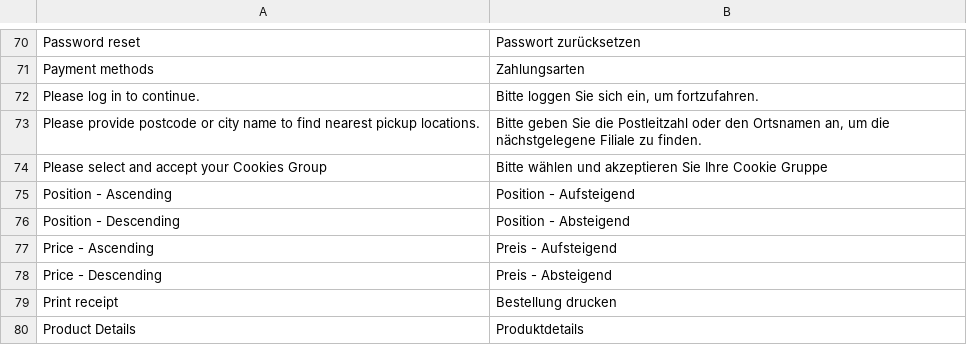
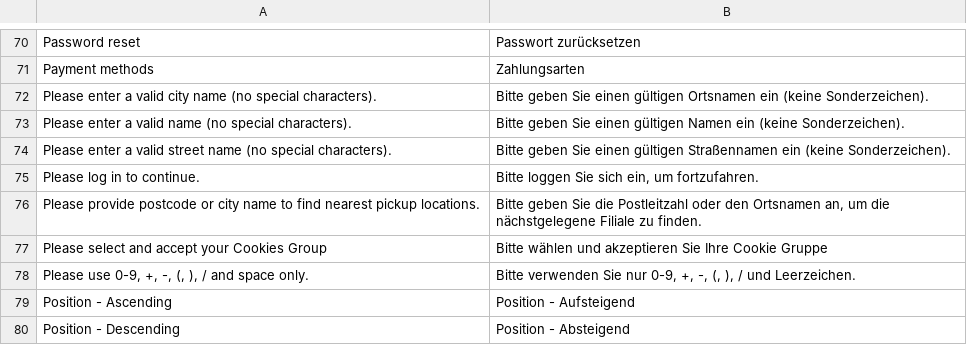
Before and after one commit to magesuite/theme-creativeshop, a CSV file: src/i18n/de_DE.csv, drawn as a sheet; only a part is shown, gaps mark what is left out; the shorter side is filled out with more unchanged rows; the diff names each change by its address in the sheet, - before the commit and + after, or states it on an @@ line.

```diff
--- a/src/i18n/de_DE.csv
+++ b/src/i18n/de_DE.csv
+row 72: Please enter a valid city name (no special characters). | Bitte geben Sie einen gültigen Ortsnamen ein (keine Sonderzeichen).
+row 73: Please enter a valid name (no special characters). | Bitte geben Sie einen gültigen Namen ein (keine Sonderzeichen).
+row 74: Please enter a valid street name (no special characters). | Bitte geben Sie einen gültigen Straßennamen ein (keine Sonderzeichen).
+row 78: Please use 0-9, +, -, (, ), / and space only. | Bitte verwenden Sie nur 0-9, +, -, (, ), / und Leerzeichen.
```
Also changed, not shown: src/i18n/es_ES.csv, src/i18n/fr_FR.csv, 9 other files.
